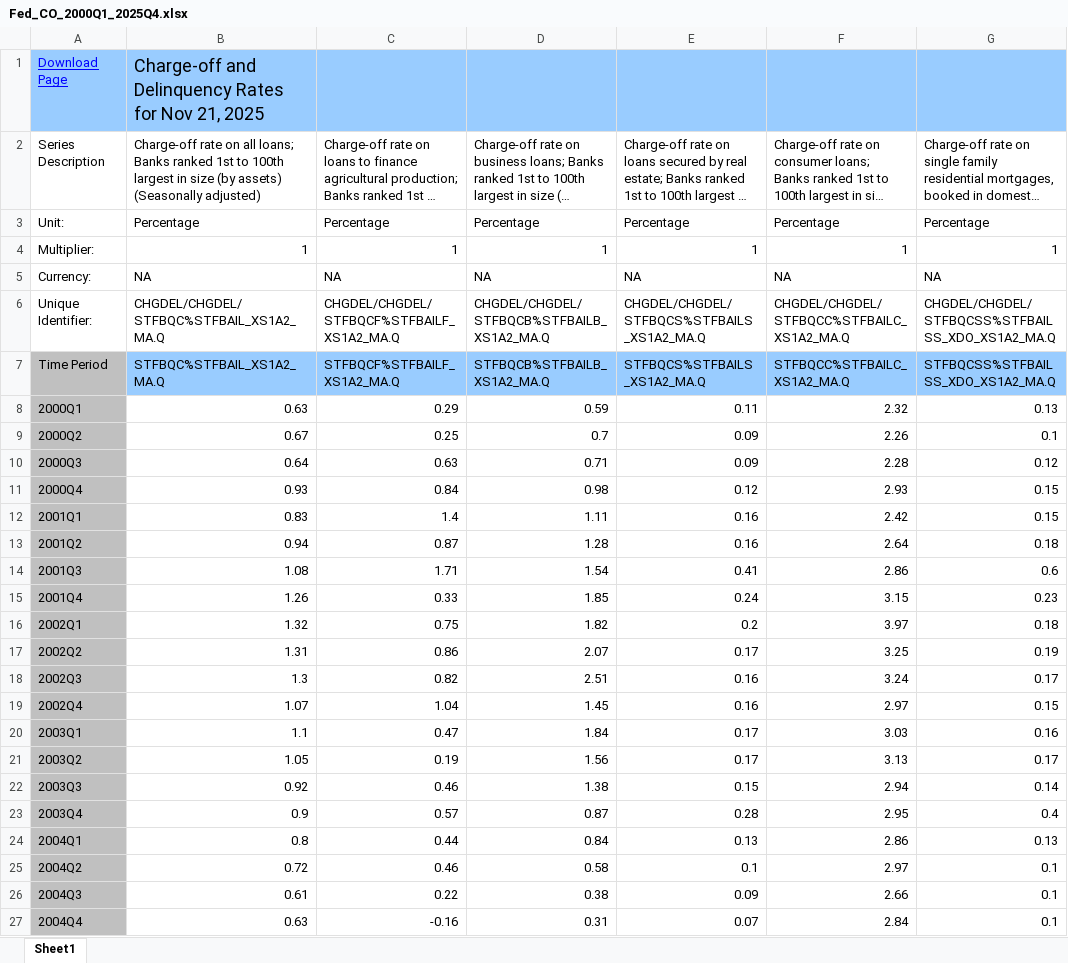
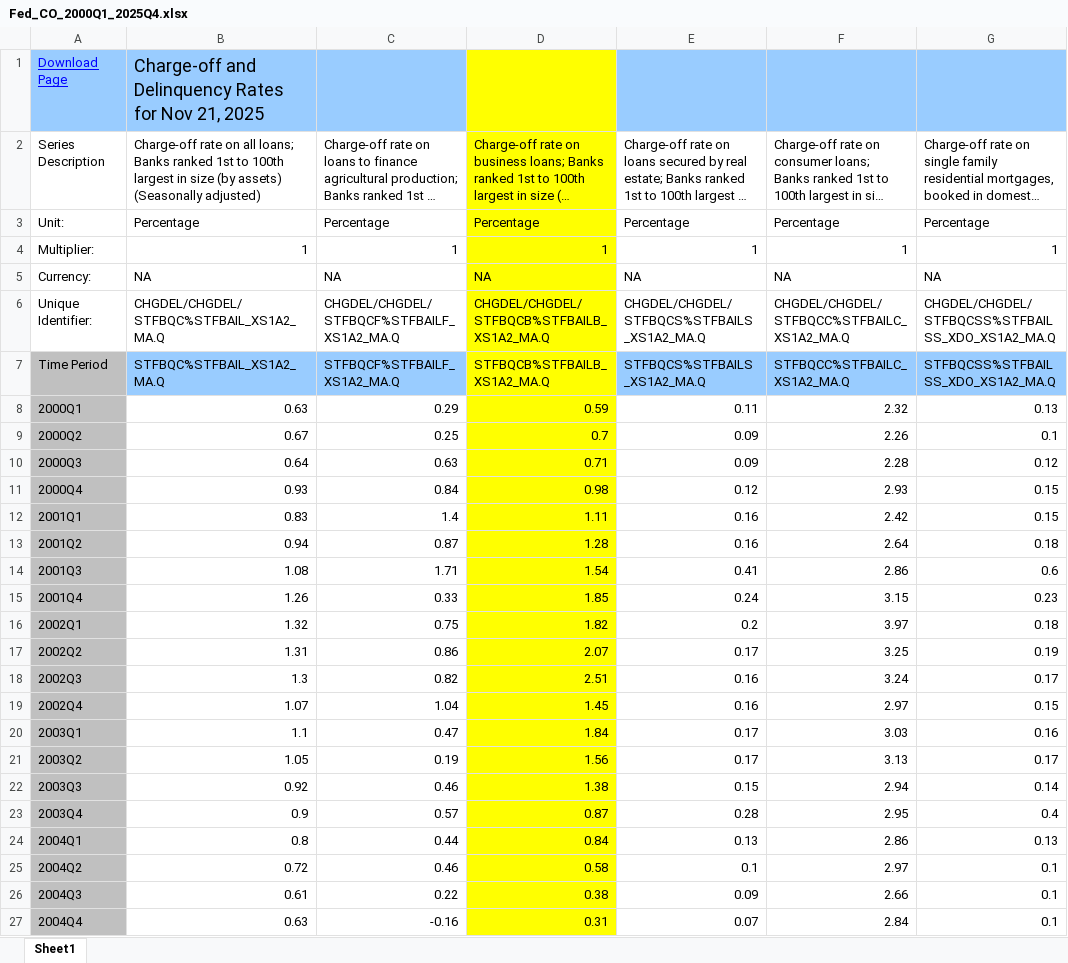
Before and after one commit to sohamjoshi1998/fim601-ccar, an Excel workbook: raw_data/Fed_CO_2000Q1_2025Q4.xlsx, sheet Sheet1, drawn as a sheet; only a part is shown; long unchanged cells end in …; values as stored, in another font and other column widths than the file's, no borders; the diff covers the shown part only; the diff names each change by its address in the sheet, - before the commit and + after, or states it on an @@ line.

Commit message:
Fed data for retail vs wholesale proxy

```diff
--- a/raw_data/Fed_CO_2000Q1_2025Q4.xlsx (sheet Sheet1)
+++ b/raw_data/Fed_CO_2000Q1_2025Q4.xlsx (sheet Sheet1)
-D1 fill: #99CCFF
+D1 fill: #FFFF00
-D2:D6 fill: none
+D2:D6 fill: #FFFF00
-D7 fill: #99CCFF
+D7 fill: #FFFF00
-D8:D27 fill: none
+D8:D27 fill: #FFFF00
```
Also changed, not shown: cell formats elsewhere in this sheet, 3 other files.
